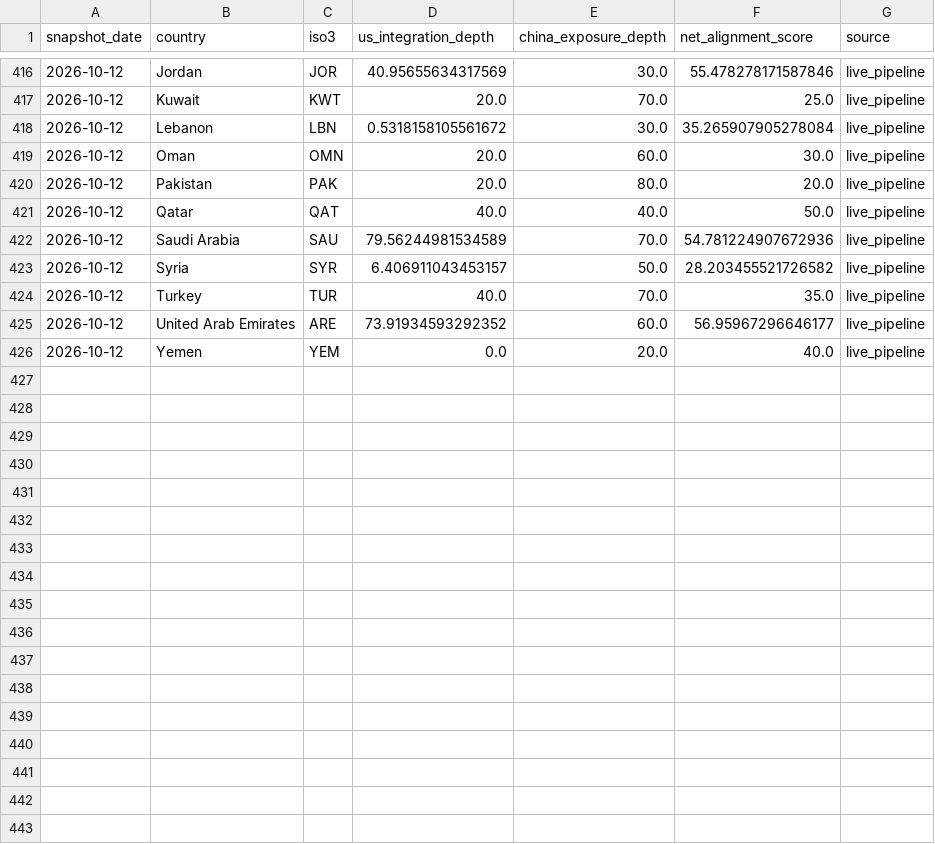
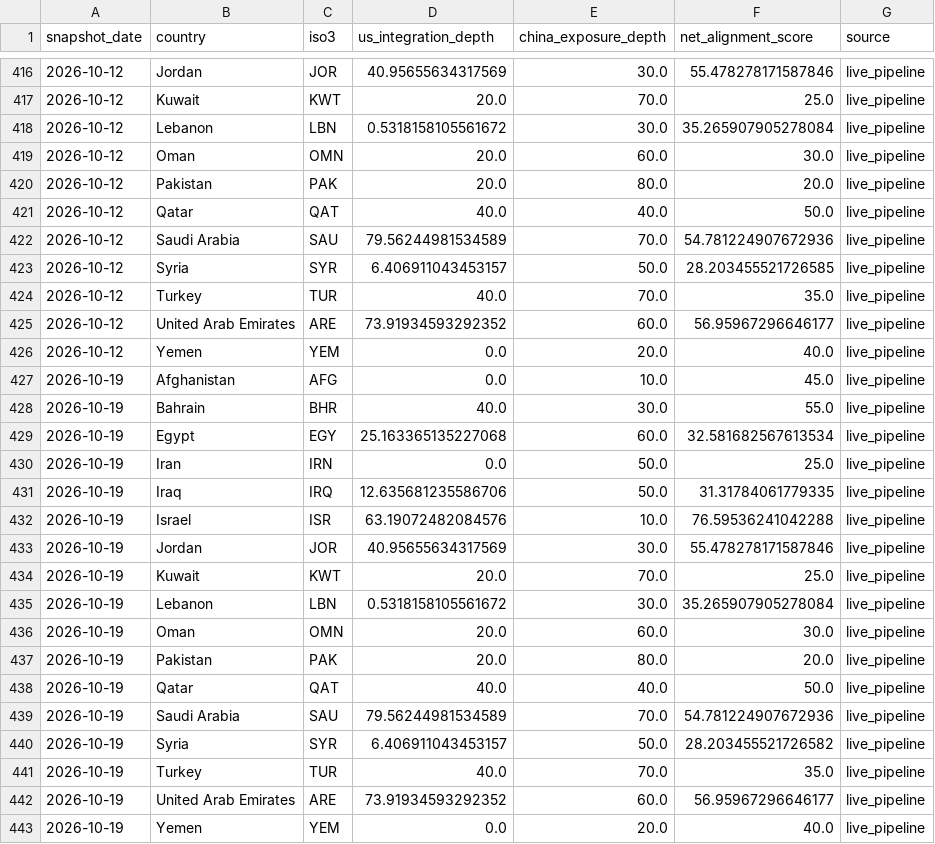
Before and after one commit to rafaywaqar2004-lang/oaqjp-final-project-emb-ai, a CSV file: data/computed/composite_scores_history.csv, drawn as a sheet; only a part is shown, gaps mark what is left out.

```diff
--- a/data/computed/composite_scores_history.csv
+++ b/data/computed/composite_scores_history.csv
@@ -422,3 +422,3 @@ snapshot_date,country,iso3,us_integration_depth,china_exposure_depth,net_alignme
 2026-10-12,Saudi Arabia,SAU,79.56244981534589,70.0,54.781224907672936,live_pipeline
-2026-10-12,Syria,SYR,6.406911043453157,50.0,28.203455521726582,live_pipeline
+2026-10-12,Syria,SYR,6.406911043453157,50.0,28.203455521726585,live_pipeline
 2026-10-12,Turkey,TUR,40.0,70.0,35.0,live_pipeline
@@ -426 +426,18 @@ snapshot_date,country,iso3,us_integration_depth,china_exposure_depth,net_alignme
 2026-10-12,Yemen,YEM,0.0,20.0,40.0,live_pipeline
+2026-10-19,Afghanistan,AFG,0.0,10.0,45.0,live_pipeline
+2026-10-19,Bahrain,BHR,40.0,30.0,55.0,live_pipeline
+2026-10-19,Egypt,EGY,25.163365135227068,60.0,32.581682567613534,live_pipeline
+2026-10-19,Iran,IRN,0.0,50.0,25.0,live_pipeline
+2026-10-19,Iraq,IRQ,12.635681235586706,50.0,31.31784061779335,live_pipeline
+2026-10-19,Israel,ISR,63.19072482084576,10.0,76.59536241042288,live_pipeline
+2026-10-19,Jordan,JOR,40.95655634317569,30.0,55.478278171587846,live_pipeline
+2026-10-19,Kuwait,KWT,20.0,70.0,25.0,live_pipeline
+2026-10-19,Lebanon,LBN,0.5318158105561672,30.0,35.265907905278084,live_pipeline
+2026-10-19,Oman,OMN,20.0,60.0,30.0,live_pipeline
+2026-10-19,Pakistan,PAK,20.0,80.0,20.0,live_pipeline
+2026-10-19,Qatar,QAT,40.0,40.0,50.0,live_pipeline
+2026-10-19,Saudi Arabia,SAU,79.56244981534589,70.0,54.781224907672936,live_pipeline
+2026-10-19,Syria,SYR,6.406911043453157,50.0,28.203455521726582,live_pipeline
+2026-10-19,Turkey,TUR,40.0,70.0,35.0,live_pipeline
+2026-10-19,United Arab Emirates,ARE,73.91934593292352,60.0,56.95967296646177,live_pipeline
+2026-10-19,Yemen,YEM,0.0,20.0,40.0,live_pipeline
```
Also changed, not shown: data/worldbank/worldbank_timeseries.csv.
